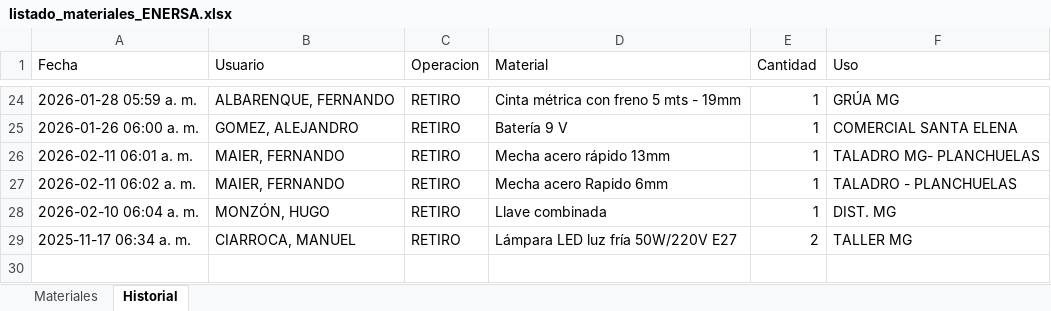
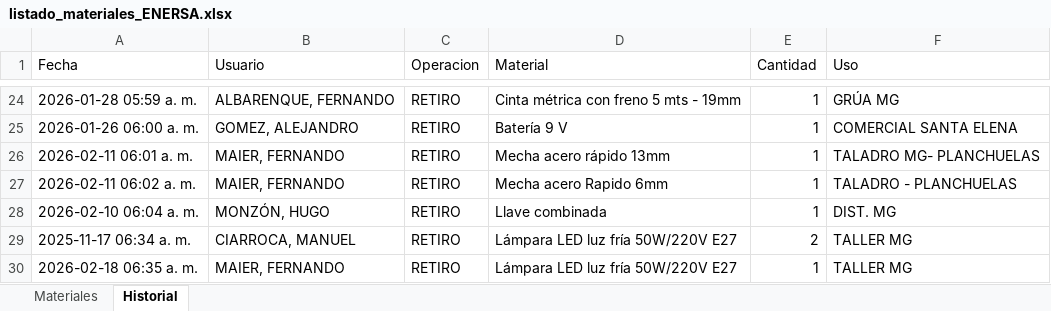
Before and after one commit to LEAVERA77/MaterialesNoMatriculados, an Excel workbook: listado_materiales_ENERSA.xlsx, sheet Historial, drawn as a sheet; only a part is shown, gaps mark what is left out; values as stored, in another font and other column widths than the file's, no borders; the diff names each change by its address in the sheet, - before the commit and + after, or states it on an @@ line.

```diff
--- a/listado_materiales_ENERSA.xlsx (sheet Historial)
+++ b/listado_materiales_ENERSA.xlsx (sheet Historial)
+row 30: 2026-02-18 06:35 a. m. | MAIER, FERNANDO | RETIRO | Lámpara LED luz fría 50W/220V E27 | 1 | TALLER MG
```
Also changed, not shown: sheet Materiales.
